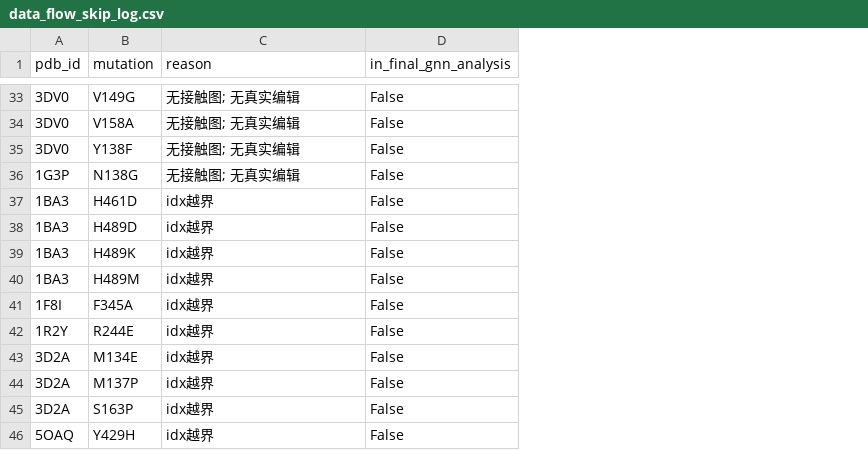
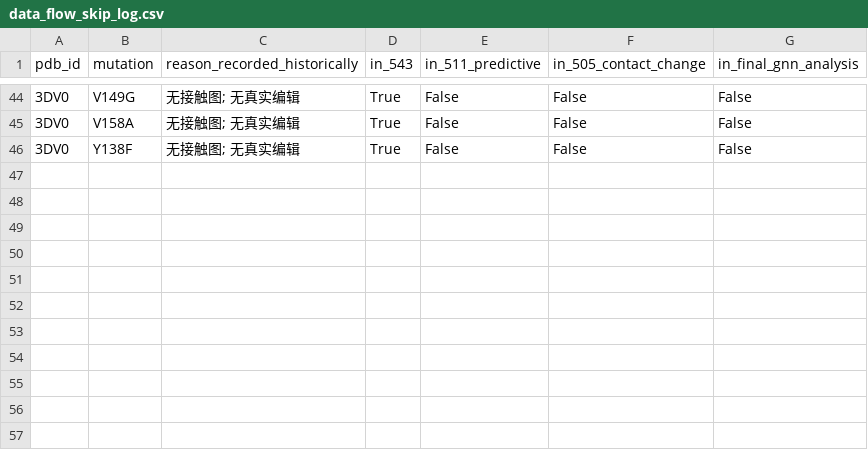
Before and after one commit to LinksYilin/LInks, a CSV file: results/data_flow_skip_log.csv, drawn as a sheet; only a part is shown, gaps mark what is left out; removed rows and columns are numbered as before the commit, all else as after; the diff covers the shown part only; the diff names each change by its address in the sheet, - before the commit and + after, or states it on an @@ line.

```diff
--- a/results/data_flow_skip_log.csv
+++ b/results/data_flow_skip_log.csv
+column D (in_543), rows 44-46: all True
+column E (in_511_predictive), rows 44-46: all False
+column F (in_505_contact_change), rows 44-46: all False
-C1: reason
+C1: reason_recorded_historically
-row 36: 1G3P | N138G | 无接触图; 无真实编辑 | False
-row 37: 1BA3 | H461D | idx越界 | False
-row 38: 1BA3 | H489D | idx越界 | False
-row 39: 1BA3 | H489K | idx越界 | False
-row 40: 1BA3 | H489M | idx越界 | False
-row 41: 1F8I | F345A | idx越界 | False
-row 42: 1R2Y | R244E | idx越界 | False
-row 43: 3D2A | M134E | idx越界 | False
-row 44: 3D2A | M137P | idx越界 | False
-row 45: 3D2A | S163P | idx越界 | False
-row 46: 5OAQ | Y429H | idx越界 | False
```
Also changed, not shown: 11 added rows elsewhere in this file, 13 other files.
